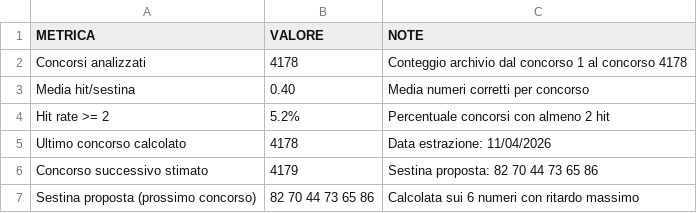
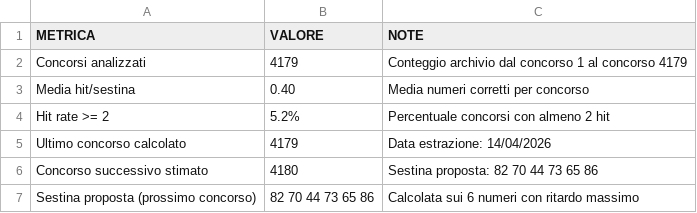
Before and after one commit to giga-labor/secc, a CSV file: pages/algoritmi/algs/classic-ritardi/out/metrics-db.csv, drawn as a sheet.

```diff
--- a/pages/algoritmi/algs/classic-ritardi/out/metrics-db.csv
+++ b/pages/algoritmi/algs/classic-ritardi/out/metrics-db.csv
@@ -1,7 +1,7 @@
 METRICA,VALORE,NOTE
-Concorsi analizzati,4178,Conteggio archivio dal concorso 1 al concorso 4178
+Concorsi analizzati,4179,Conteggio archivio dal concorso 1 al concorso 4179
 Media hit/sestina,0.40,Media numeri corretti per concorso
 Hit rate >= 2,5.2%,Percentuale concorsi con almeno 2 hit
-Ultimo concorso calcolato,4178,Data estrazione: 11/04/2026
-Concorso successivo stimato,4179,Sestina proposta: 82 70 44 73 65 86
+Ultimo concorso calcolato,4179,Data estrazione: 14/04/2026
+Concorso successivo stimato,4180,Sestina proposta: 82 70 44 73 65 86
 Sestina proposta (prossimo concorso),82 70 44 73 65 86,Calcolata sui 6 numeri con ritardo massimo
```
Also changed, not shown: pages/algoritmi/algs/classic-distribuzioni-modelli-raggruppamento/out/metrics-db.csv, pages/algoritmi/algs/classic-statistiche-combinate-finestre-mobili/out/historical-db.csv, 17 other files.
